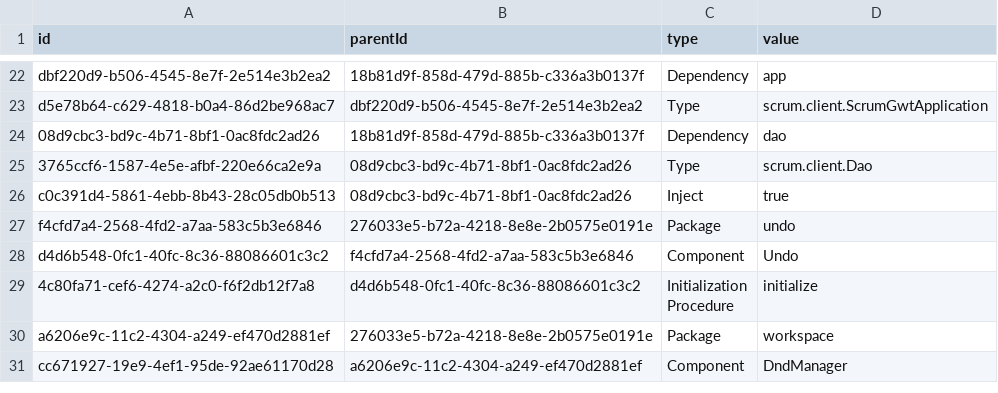
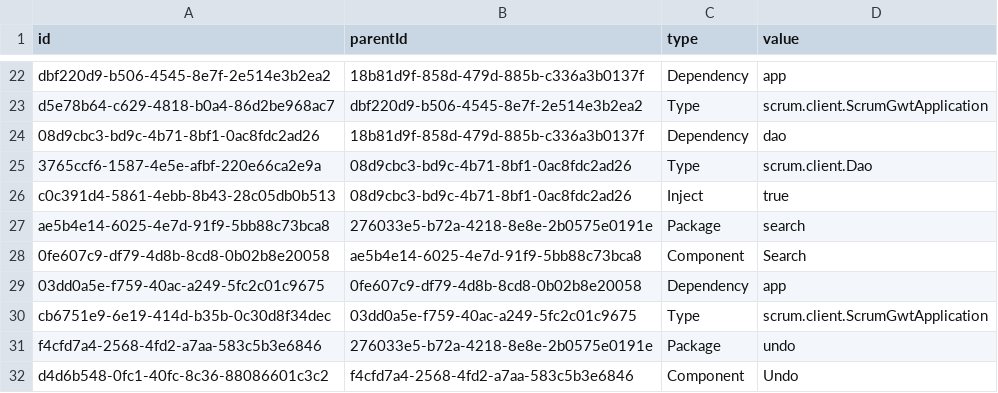
Before and after one commit to hogi/kunagi, a CSV file: src/model.csv, drawn as a sheet; only a part is shown, gaps mark what is left out; the shorter side is filled out with more unchanged rows.

Commit message:
refactoring
git-svn-id: https://servisto.de/svn/share/trunk/scrum@3430 15bc23fa-3125-0410-a1f3-bdc40dbf1900

```diff
--- a/src/model.csv
+++ b/src/model.csv
@@ -26,2 +26,6 @@
 "c0c391d4-5861-4ebb-8b43-28c05db0b513","08d9cbc3-bd9c-4b71-8bf1-0ac8fdc2ad26","Inject","true"
+"ae5b4e14-6025-4e7d-91f9-5bb88c73bca8","276033e5-b72a-4218-8e8e-2b0575e0191e","Package","search"
+"0fe607c9-df79-4d8b-8cd8-0b02b8e20058","ae5b4e14-6025-4e7d-91f9-5bb88c73bca8","Component","Search"
+"03dd0a5e-f759-40ac-a249-5fc2c01c9675","0fe607c9-df79-4d8b-8cd8-0b02b8e20058","Dependency","app"
+"cb6751e9-6e19-414d-b35b-0c30d8f34dec","03dd0a5e-f759-40ac-a249-5fc2c01c9675","Type","scrum.client.ScrumGwtApplication"
 "f4cfd7a4-2568-4fd2-a7aa-583c5b3e6846","276033e5-b72a-4218-8e8e-2b0575e0191e","Package","undo"
```
Also changed, not shown: 11 other files.
